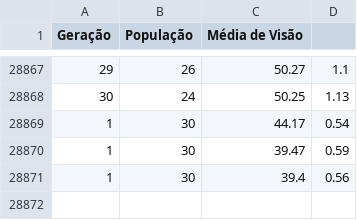
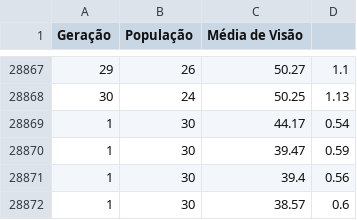
Before and after one commit to David-Martins-S/algoritmo_evolutivo, a CSV file: dados.csv, drawn as a sheet; only a part is shown, gaps mark what is left out.

```diff
--- a/dados.csv
+++ b/dados.csv
@@ -28871 +28871,2 @@ Geração,População,Média de Visão
 1,30,39.4,0.56
+1,30,38.57,0.6
```
Also changed, not shown: 1 other file.
